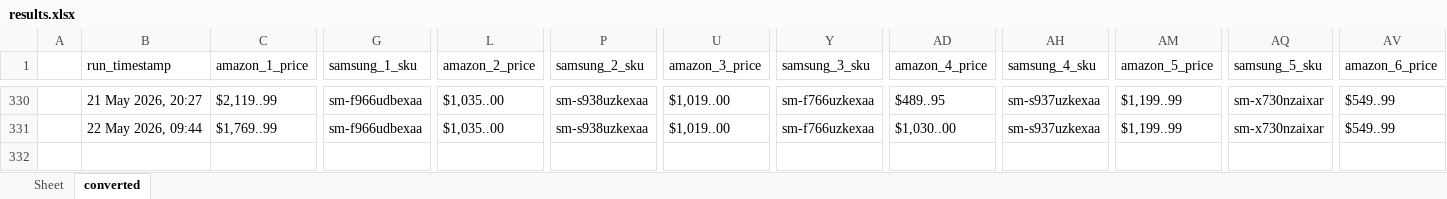
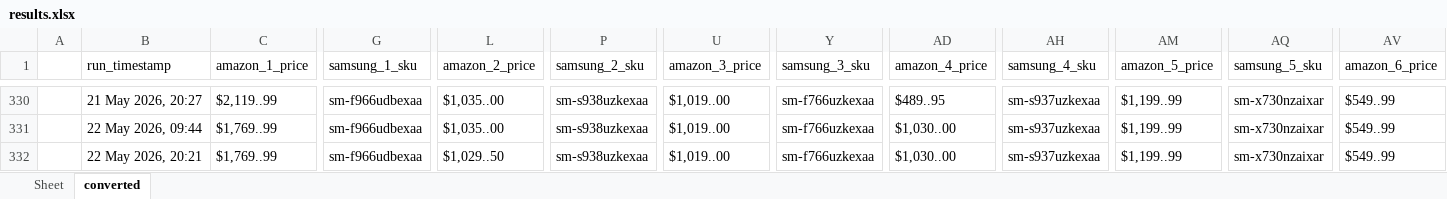
Before and after one commit to h-rathi/newGit, an Excel workbook: outputs/results.xlsx, sheet converted, drawn as a sheet; only a part is shown, gaps mark what is left out; values as stored, in another font and other column widths than the file's, no borders; rows hold the shown columns only; the diff names each change by its address in the sheet, - before the commit and + after, or states it on an @@ line.

```diff
--- a/outputs/results.xlsx (sheet converted)
+++ b/outputs/results.xlsx (sheet converted)
+row 332:  | 22 May 2026, 20:21 | $1,769..99 | sm-f966udbexaa | $1,029..50 | sm-s938uzkexaa | $1,019..00 | sm-f766uzkexaa | $1,030..00 | sm-s937uzkexaa | $1,199..99 | sm-x730nzaixar | $549..99
```
Also changed, not shown: sheet Sheet, 29 other files.
